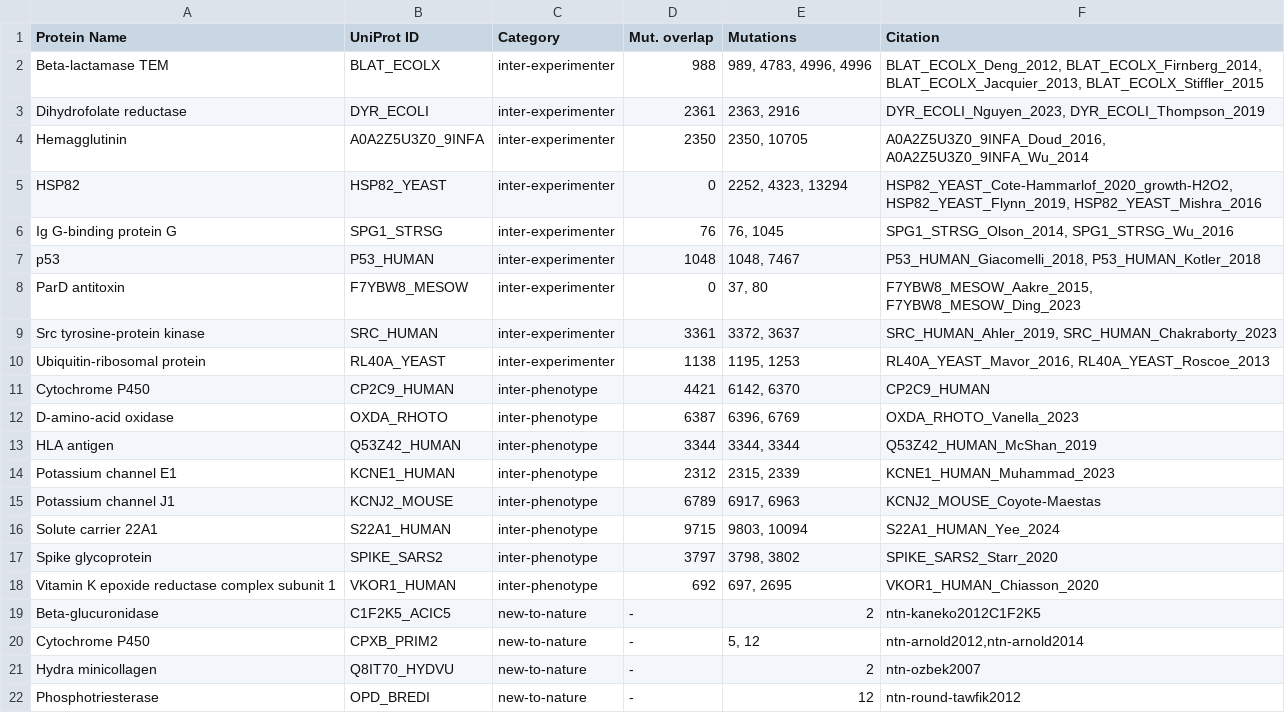
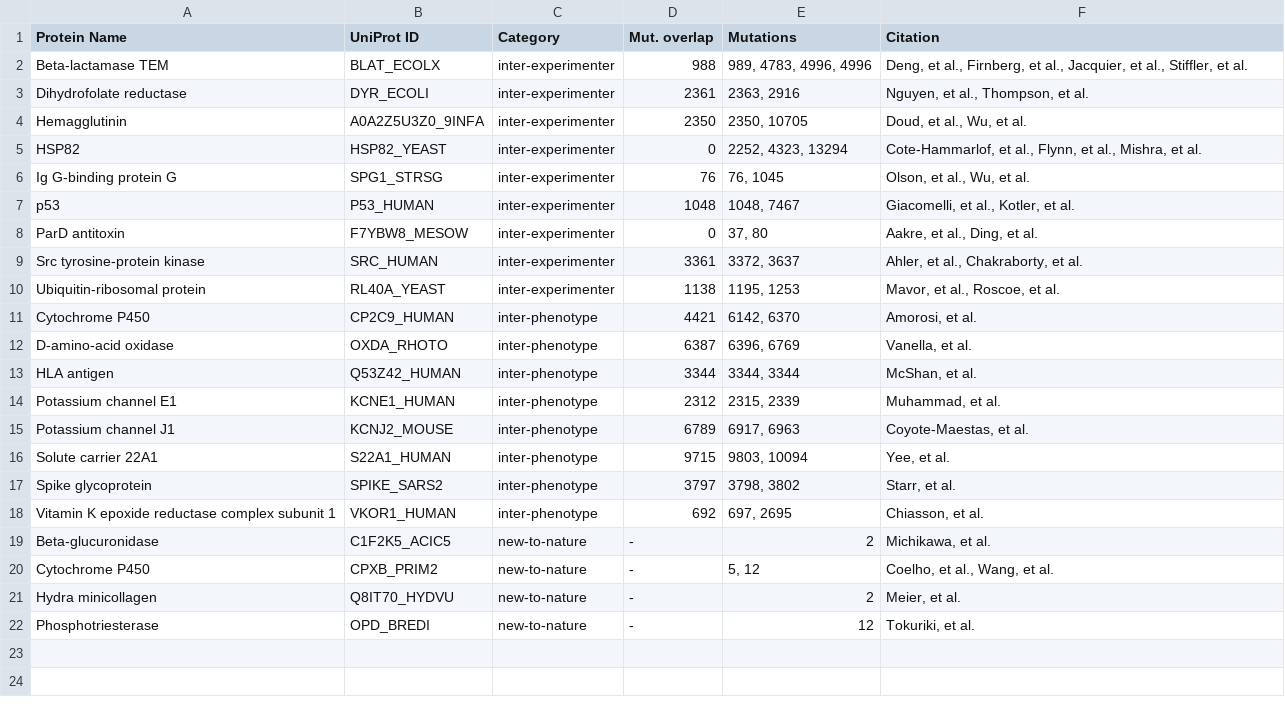
Before and after one commit to prwoolley/zero_shot_analysis, a CSV file: data/Other_Datasets.csv, drawn as a sheet.

Commit message:
Update refs

```diff
--- a/data/Other_Datasets.csv
+++ b/data/Other_Datasets.csv
@@ -1,22 +1,22 @@
 Protein Name,UniProt ID,Category,Mut. overlap,Mutations,Citation
-Beta-lactamase TEM,BLAT_ECOLX,inter-experimenter,988,"989, 4783, 4996, 4996","BLAT_ECOLX_Deng_2012, BLAT_ECOLX_Firnberg_2014, BLAT_ECOLX_Jacquier_2013, BLAT_ECOLX_Stiffler_2015"
-Dihydrofolate reductase,DYR_ECOLI,inter-experimenter,2361,"2363, 2916","DYR_ECOLI_Nguyen_2023, DYR_ECOLI_Thompson_2019"
-Hemagglutinin,A0A2Z5U3Z0_9INFA,inter-experimenter,2350,"2350, 10705","A0A2Z5U3Z0_9INFA_Doud_2016, A0A2Z5U3Z0_9INFA_Wu_2014"
-HSP82,HSP82_YEAST,inter-experimenter,0,"2252, 4323, 13294","HSP82_YEAST_Cote-Hammarlof_2020_growth-H2O2, HSP82_YEAST_Flynn_2019, HSP82_YEAST_Mishra_2016"
-Ig G-binding protein G,SPG1_STRSG,inter-experimenter,76,"76, 1045","SPG1_STRSG_Olson_2014, SPG1_STRSG_Wu_2016"
-p53,P53_HUMAN,inter-experimenter,1048,"1048, 7467","P53_HUMAN_Giacomelli_2018, P53_HUMAN_Kotler_2018"
-ParD antitoxin,F7YBW8_MESOW,inter-experimenter,0,"37, 80","F7YBW8_MESOW_Aakre_2015, F7YBW8_MESOW_Ding_2023"
-Src tyrosine-protein kinase,SRC_HUMAN,inter-experimenter,3361,"3372, 3637","SRC_HUMAN_Ahler_2019, SRC_HUMAN_Chakraborty_2023"
-Ubiquitin-ribosomal protein,RL40A_YEAST,inter-experimenter,1138,"1195, 1253","RL40A_YEAST_Mavor_2016, RL40A_YEAST_Roscoe_2013"
-Cytochrome P450,CP2C9_HUMAN,inter-phenotype,4421,"6142, 6370",CP2C9_HUMAN
-D-amino-acid oxidase,OXDA_RHOTO,inter-phenotype,6387,"6396, 6769",OXDA_RHOTO_Vanella_2023
-HLA antigen,Q53Z42_HUMAN,inter-phenotype,3344,"3344, 3344",Q53Z42_HUMAN_McShan_2019
-Potassium channel E1,KCNE1_HUMAN,inter-phenotype,2312,"2315, 2339",KCNE1_HUMAN_Muhammad_2023
-Potassium channel J1,KCNJ2_MOUSE,inter-phenotype,6789,"6917, 6963",KCNJ2_MOUSE_Coyote-Maestas
-Solute carrier 22A1,S22A1_HUMAN,inter-phenotype,9715,"9803, 10094",S22A1_HUMAN_Yee_2024
-Spike glycoprotein,SPIKE_SARS2,inter-phenotype,3797,"3798, 3802",SPIKE_SARS2_Starr_2020
-Vitamin K epoxide reductase complex subunit 1,VKOR1_HUMAN,inter-phenotype,692,"697, 2695",VKOR1_HUMAN_Chiasson_2020
-Beta-glucuronidase,C1F2K5_ACIC5,new-to-nature,-,2,ntn-kaneko2012C1F2K5
-Cytochrome P450,CPXB_PRIM2,new-to-nature,-,"5, 12","ntn-arnold2012,ntn-arnold2014"
-Hydra minicollagen,Q8IT70_HYDVU,new-to-nature,-,2,ntn-ozbek2007
-Phosphotriesterase,OPD_BREDI,new-to-nature,-,12,ntn-round-tawfik2012
+Beta-lactamase TEM,BLAT_ECOLX,inter-experimenter,988,"989, 4783, 4996, 4996","Deng, et al., Firnberg, et al., Jacquier, et al., Stiffler, et al."
+Dihydrofolate reductase,DYR_ECOLI,inter-experimenter,2361,"2363, 2916","Nguyen, et al., Thompson, et al."
+Hemagglutinin,A0A2Z5U3Z0_9INFA,inter-experimenter,2350,"2350, 10705","Doud, et al., Wu, et al."
+HSP82,HSP82_YEAST,inter-experimenter,0,"2252, 4323, 13294","Cote-Hammarlof, et al., Flynn, et al., Mishra, et al."
+Ig G-binding protein G,SPG1_STRSG,inter-experimenter,76,"76, 1045","Olson, et al., Wu, et al."
+p53,P53_HUMAN,inter-experimenter,1048,"1048, 7467","Giacomelli, et al., Kotler, et al."
+ParD antitoxin,F7YBW8_MESOW,inter-experimenter,0,"37, 80","Aakre, et al., Ding, et al."
+Src tyrosine-protein kinase,SRC_HUMAN,inter-experimenter,3361,"3372, 3637","Ahler, et al., Chakraborty, et al."
+Ubiquitin-ribosomal protein,RL40A_YEAST,inter-experimenter,1138,"1195, 1253","Mavor, et al., Roscoe, et al."
+Cytochrome P450,CP2C9_HUMAN,inter-phenotype,4421,"6142, 6370","Amorosi, et al."
+D-amino-acid oxidase,OXDA_RHOTO,inter-phenotype,6387,"6396, 6769","Vanella, et al."
+HLA antigen,Q53Z42_HUMAN,inter-phenotype,3344,"3344, 3344","McShan, et al."
+Potassium channel E1,KCNE1_HUMAN,inter-phenotype,2312,"2315, 2339","Muhammad, et al."
+Potassium channel J1,KCNJ2_MOUSE,inter-phenotype,6789,"6917, 6963","Coyote-Maestas, et al."
+Solute carrier 22A1,S22A1_HUMAN,inter-phenotype,9715,"9803, 10094","Yee, et al."
+Spike glycoprotein,SPIKE_SARS2,inter-phenotype,3797,"3798, 3802","Starr, et al."
+Vitamin K epoxide reductase complex subunit 1,VKOR1_HUMAN,inter-phenotype,692,"697, 2695","Chiasson, et al."
+Beta-glucuronidase,C1F2K5_ACIC5,new-to-nature,-,2,"Michikawa, et al."
+Cytochrome P450,CPXB_PRIM2,new-to-nature,-,"5, 12","Coelho, et al., Wang, et al."
+Hydra minicollagen,Q8IT70_HYDVU,new-to-nature,-,2,"Meier, et al."
+Phosphotriesterase,OPD_BREDI,new-to-nature,-,12,"Tokuriki, et al."
```
